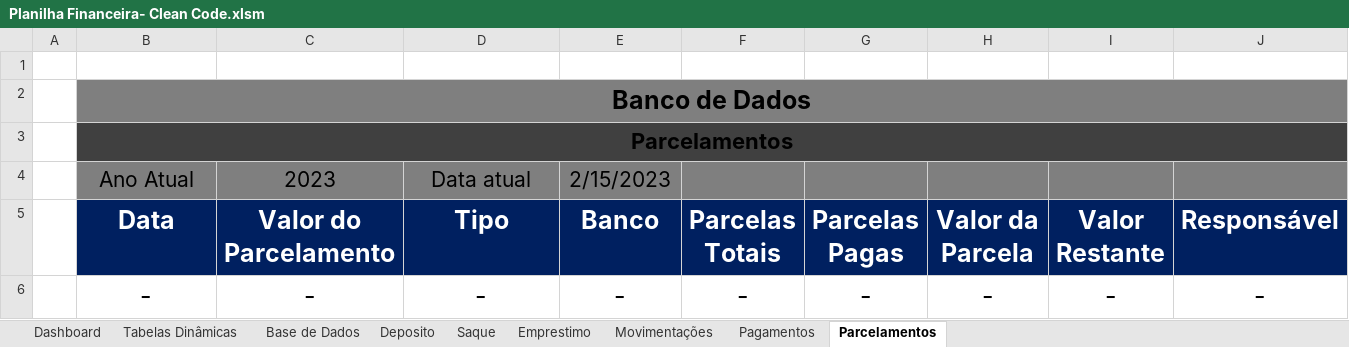
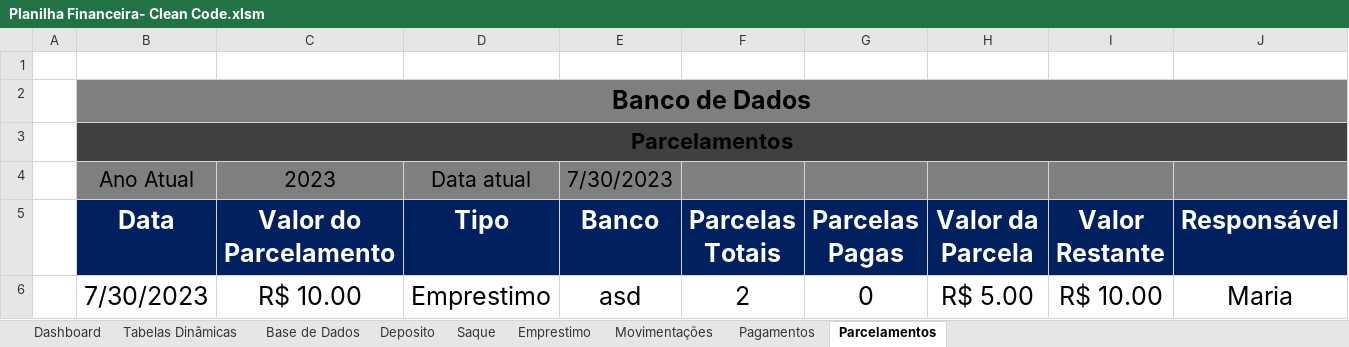
Before and after one commit to Digu62/Financial-Spreadsheet, an Excel workbook: Planilha Financeira- Clean Code.xlsm, sheet Parcelamentos, drawn as a sheet; values as stored, in another font and other column widths than the file's, no borders; charts and pictures and table styles not drawn; removed rows and columns are numbered as before the commit, all else as after; the diff names each change by its address in the sheet, - before the commit and + after, or states it on an @@ line.

```diff
--- a/Planilha Financeira- Clean Code.xlsm (sheet Parcelamentos)
+++ b/Planilha Financeira- Clean Code.xlsm (sheet Parcelamentos)
-E4 (Banco): 2/15/2023
+E4 (Banco): 7/30/2023
-row 6:  | - | - | - | - | - | - | - | - | -
+row 6:  | 7/30/2023 | R$ 10.00 | Emprestimo | asd | 2 | 0 | R$ 5.00 | R$ 10.00 | Maria
```
Also changed, not shown: sheet Emprestimo, sheet Tabelas Dinâmicas, sheet Deposito, sheet Base de Dados, sheet Pagamentos, sheet Movimentações, 1 more sheet, charts or pictures.
